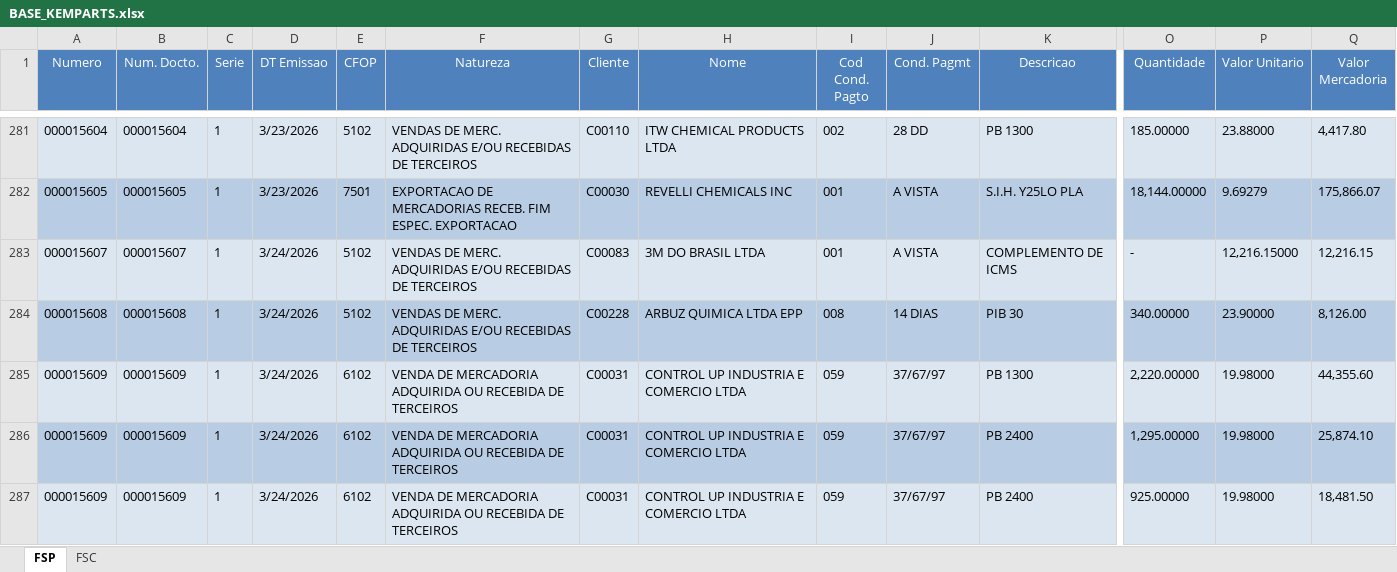
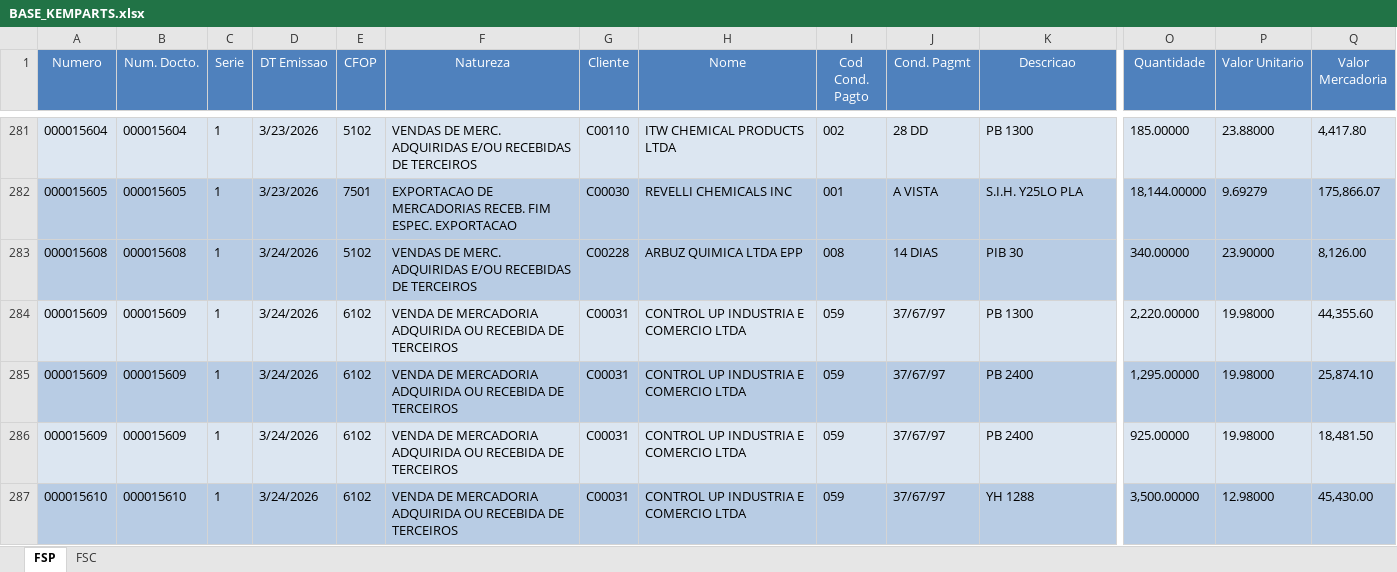
Before and after one commit to FranklinPdon/atualizado_kemparts, an Excel workbook: BASE_KEMPARTS.xlsx, sheet FSP, drawn as a sheet; only a part is shown, gaps mark what is left out; the shorter side is filled out with more unchanged rows; values as stored, in another font and other column widths than the file's, no borders; rows hold the shown columns only; the diff names each change by its address in the sheet, - before the commit and + after, or states it on an @@ line.

Commit message:
Atualização da base 25/03/2025

```diff
--- a/BASE_KEMPARTS.xlsx (sheet FSP)
+++ b/BASE_KEMPARTS.xlsx (sheet FSP)
-row 283: 000015607 | 000015607 | 1 | 3/24/2026 | 5102 | VENDAS DE MERC. ADQUIRIDAS E/OU RECEBIDAS DE TERCEIROS | C00083 | 3M DO BRASIL LTDA | 001 | A VISTA | COMPLEMENTO DE ICMS | - | 12,216.15000 | 12,216.15
```
